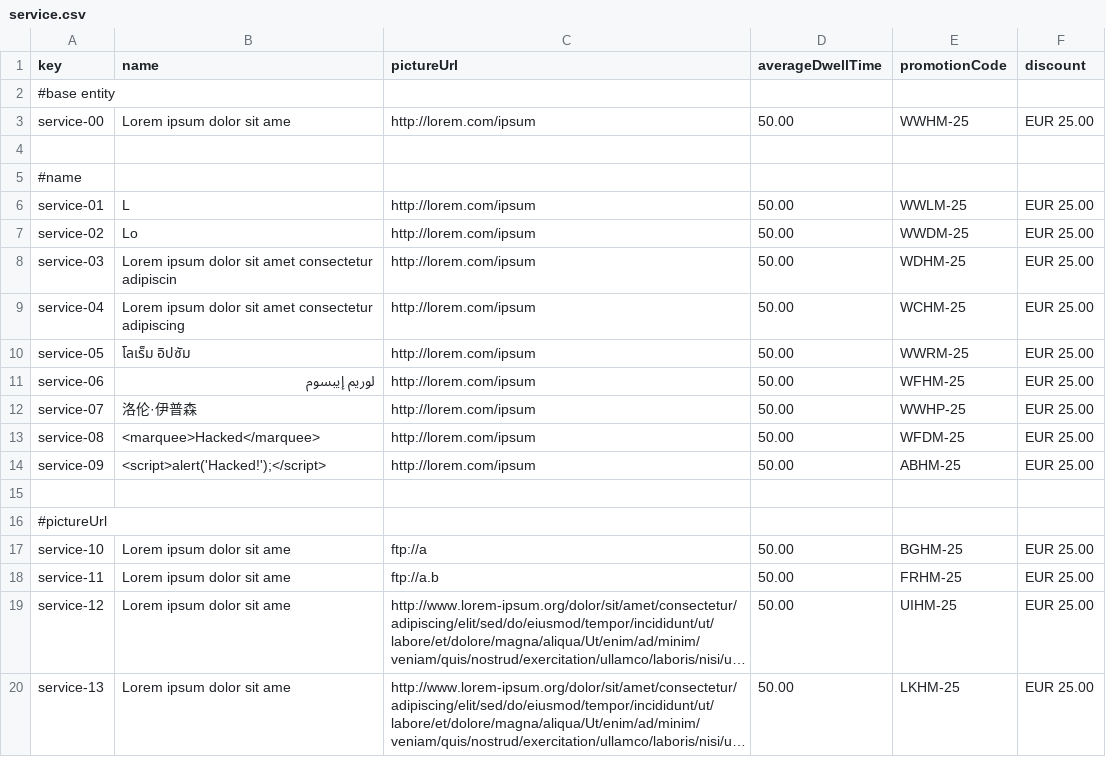
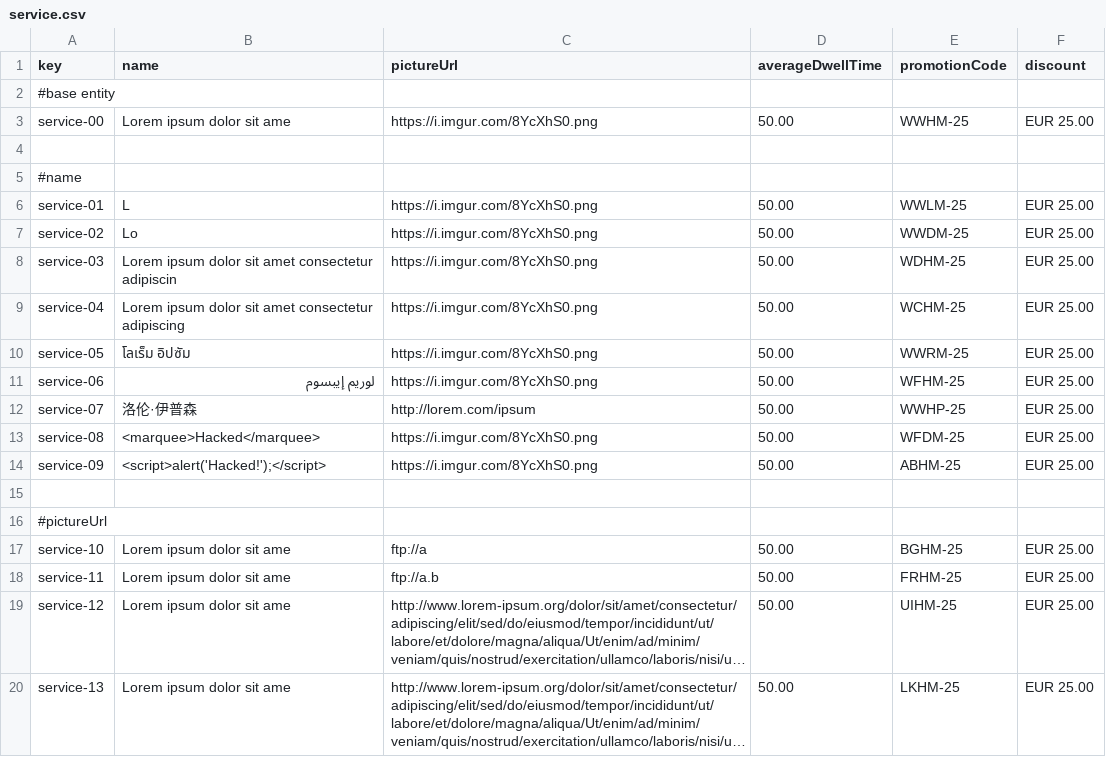
Before and after one commit to DP2-C1-054/Acme-ANS-C3, a CSV file: src/main/resources/WEB-INF/data/sample/service.csv, drawn as a sheet; only a part is shown; long unchanged cells end in …; the diff covers the shown part only.

```diff
--- a/src/main/resources/WEB-INF/data/sample/service.csv
+++ b/src/main/resources/WEB-INF/data/sample/service.csv
@@ -2,14 +2,14 @@ key,name,pictureUrl,averageDwellTime,promotionCode,discount
 #base entity
-service-00,Lorem ipsum dolor sit ame,http://lorem.com/ipsum,50.00,WWHM-25,EUR 25.00
+service-00,Lorem ipsum dolor sit ame,https://i.imgur.com/8YcXhS0.png,50.00,WWHM-25,EUR 25.00
 
 #name
-service-01,L,http://lorem.com/ipsum,50.00,WWLM-25,EUR 25.00
-service-02,Lo,http://lorem.com/ipsum,50.00,WWDM-25,EUR 25.00
-service-03,Lorem ipsum dolor sit amet consectetur adipiscin,http://lorem.com/ipsum,50.00,WDHM-25,EUR 25.00
-service-04,Lorem ipsum dolor sit amet consectetur adipiscing,http://lorem.com/ipsum,50.00,WCHM-25,EUR 25.00
-service-05,โลเร็ม อิปซัม,http://lorem.com/ipsum,50.00,WWRM-25,EUR 25.00
-service-06,لوريم إيبسوم,http://lorem.com/ipsum,50.00,WFHM-25,EUR 25.00
+service-01,L,https://i.imgur.com/8YcXhS0.png,50.00,WWLM-25,EUR 25.00
+service-02,Lo,https://i.imgur.com/8YcXhS0.png,50.00,WWDM-25,EUR 25.00
+service-03,Lorem ipsum dolor sit amet consectetur adipiscin,https://i.imgur.com/8YcXhS0.png,50.00,WDHM-25,EUR 25.00
+service-04,Lorem ipsum dolor sit amet consectetur adipiscing,https://i.imgur.com/8YcXhS0.png,50.00,WCHM-25,EUR 25.00
+service-05,โลเร็ม อิปซัม,https://i.imgur.com/8YcXhS0.png,50.00,WWRM-25,EUR 25.00
+service-06,لوريم إيبسوم,https://i.imgur.com/8YcXhS0.png,50.00,WFHM-25,EUR 25.00
 service-07,洛伦·伊普森,http://lorem.com/ipsum,50.00,WWHP-25,EUR 25.00
-service-08,<marquee>Hacked</marquee>,http://lorem.com/ipsum,50.00,WFDM-25,EUR 25.00
-service-09,<script>alert('Hacked!');</script>,http://lorem.com/ipsum,50.00,ABHM-25,EUR 25.00
+service-08,<marquee>Hacked</marquee>,https://i.imgur.com/8YcXhS0.png,50.00,WFDM-25,EUR 25.00
+service-09,<script>alert('Hacked!');</script>,https://i.imgur.com/8YcXhS0.png,50.00,ABHM-25,EUR 25.00
 
```
Also changed, not shown: 10 added rows and 10 edited cells elsewhere in this file, 3 other files.
